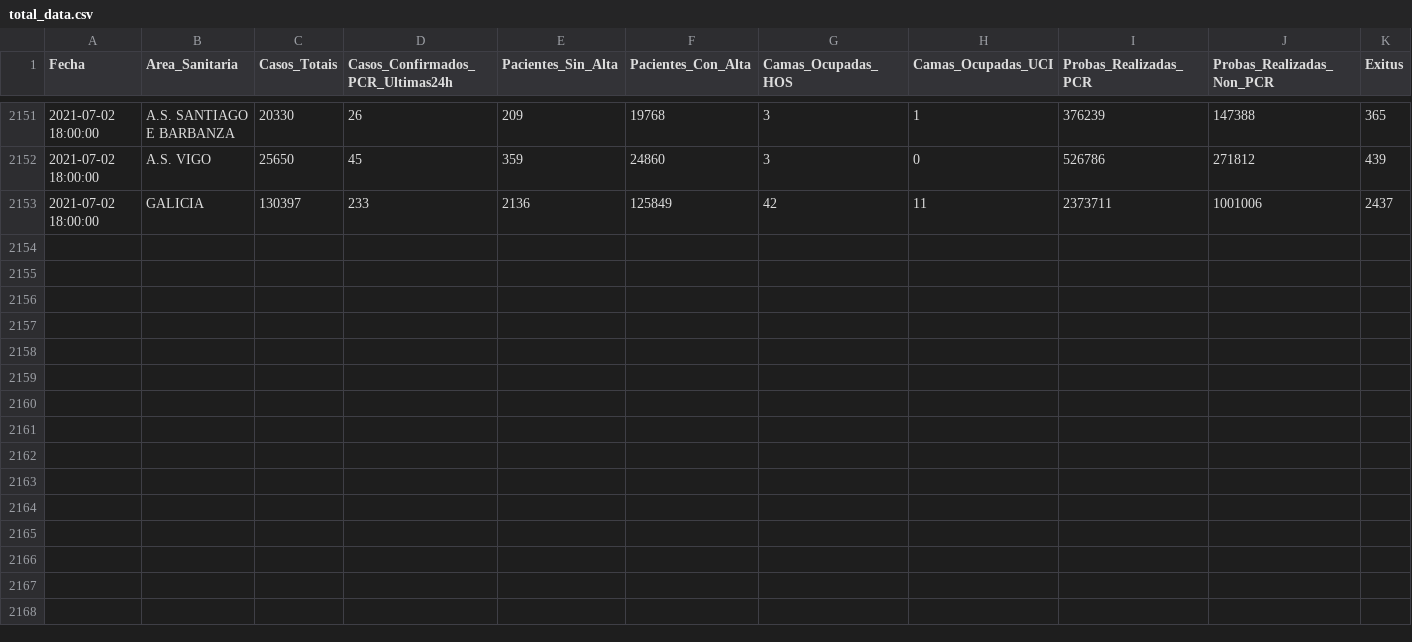
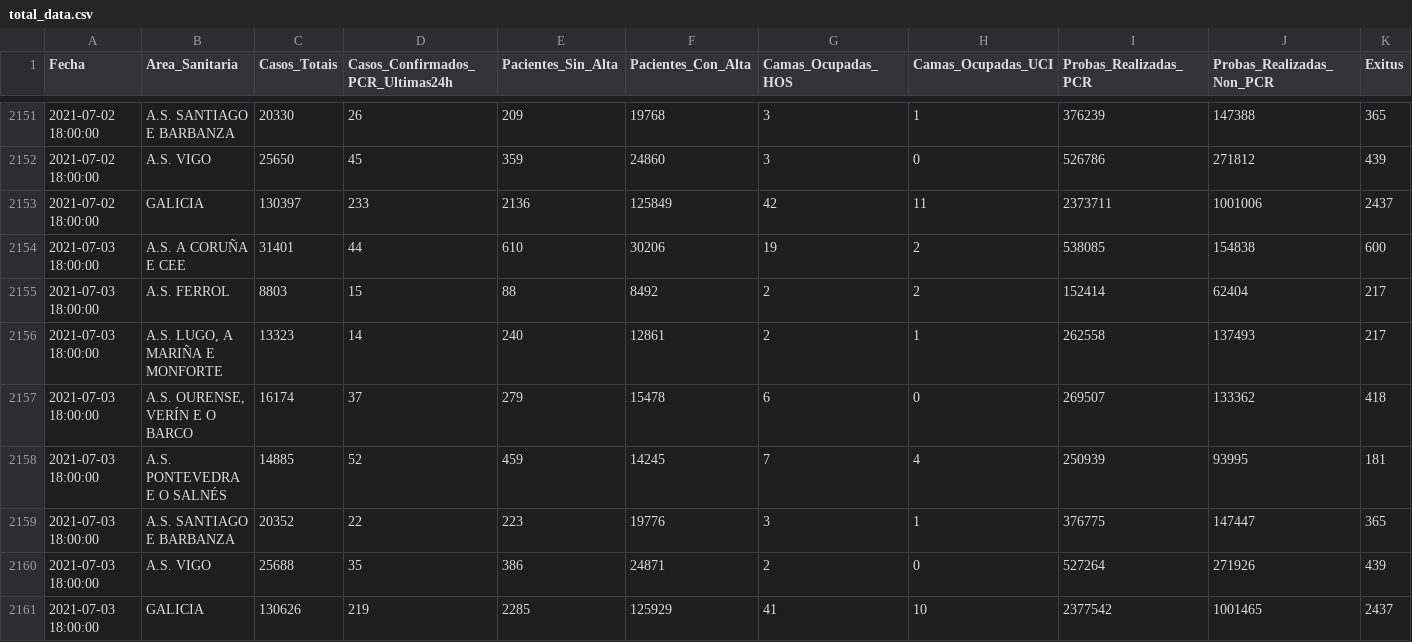
Before and after one commit to anuf/covid19-sergas, a CSV file: total_data.csv, drawn as a sheet; only a part is shown, gaps mark what is left out.

```diff
--- a/total_data.csv
+++ b/total_data.csv
@@ -2153 +2153,9 @@ Fecha,Area_Sanitaria,Casos_Totais,Casos_Confirmados_PCR_Ultimas24h,Pacientes_Sin
 2021-07-02 18:00:00,GALICIA,130397,233,2136,125849,42,11,2373711,1001006,2437
+2021-07-03 18:00:00,A.S. A CORUÑA E CEE,31401,44,610,30206,19,2,538085,154838,600
+2021-07-03 18:00:00,A.S. FERROL,8803,15,88,8492,2,2,152414,62404,217
+2021-07-03 18:00:00,"A.S. LUGO, A MARIÑA E MONFORTE",13323,14,240,12861,2,1,262558,137493,217
+2021-07-03 18:00:00,"A.S. OURENSE, VERÍN E O BARCO",16174,37,279,15478,6,0,269507,133362,418
+2021-07-03 18:00:00,A.S. PONTEVEDRA E O SALNÉS,14885,52,459,14245,7,4,250939,93995,181
+2021-07-03 18:00:00,A.S. SANTIAGO E BARBANZA,20352,22,223,19776,3,1,376775,147447,365
+2021-07-03 18:00:00,A.S. VIGO,25688,35,386,24871,2,0,527264,271926,439
+2021-07-03 18:00:00,GALICIA,130626,219,2285,125929,41,10,2377542,1001465,2437
```
Also changed, not shown: activos_curados_falecidos.csv.
